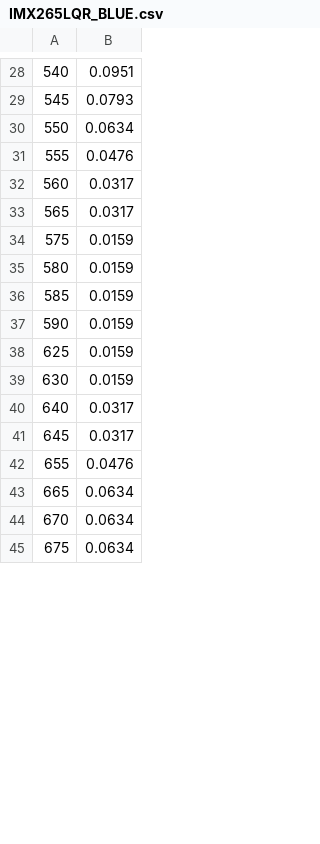
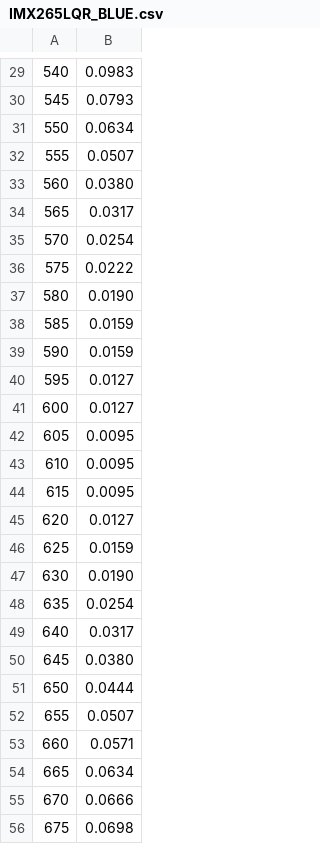
Before and after one commit to nt202/TV, a CSV file: target/classes/IMX265LQR_BLUE.csv, drawn as a sheet; only a part is shown, gaps mark what is left out; the diff covers the shown part only.

```diff
--- a/target/classes/IMX265LQR_BLUE.csv
+++ b/target/classes/IMX265LQR_BLUE.csv
@@ -28,18 +29,28 @@
-540,0.0951
+540,0.0983
 545,0.0793
 550,0.0634
-555,0.0476
-560,0.0317
+555,0.0507
+560,0.0380
 565,0.0317
-575,0.0159
-580,0.0159
+570,0.0254
+575,0.0222
+580,0.0190
 585,0.0159
 590,0.0159
+595,0.0127
+600,0.0127
+605,0.0095
+610,0.0095
+615,0.0095
+620,0.0127
 625,0.0159
-630,0.0159
+630,0.0190
+635,0.0254
 640,0.0317
-645,0.0317
-655,0.0476
+645,0.0380
+650,0.0444
+655,0.0507
+660,0.0571
 665,0.0634
-670,0.0634
-675,0.0634
+670,0.0666
+675,0.0698
```
Also changed, not shown: 19 added rows and 62 edited cells elsewhere in this file, 23 other files.
